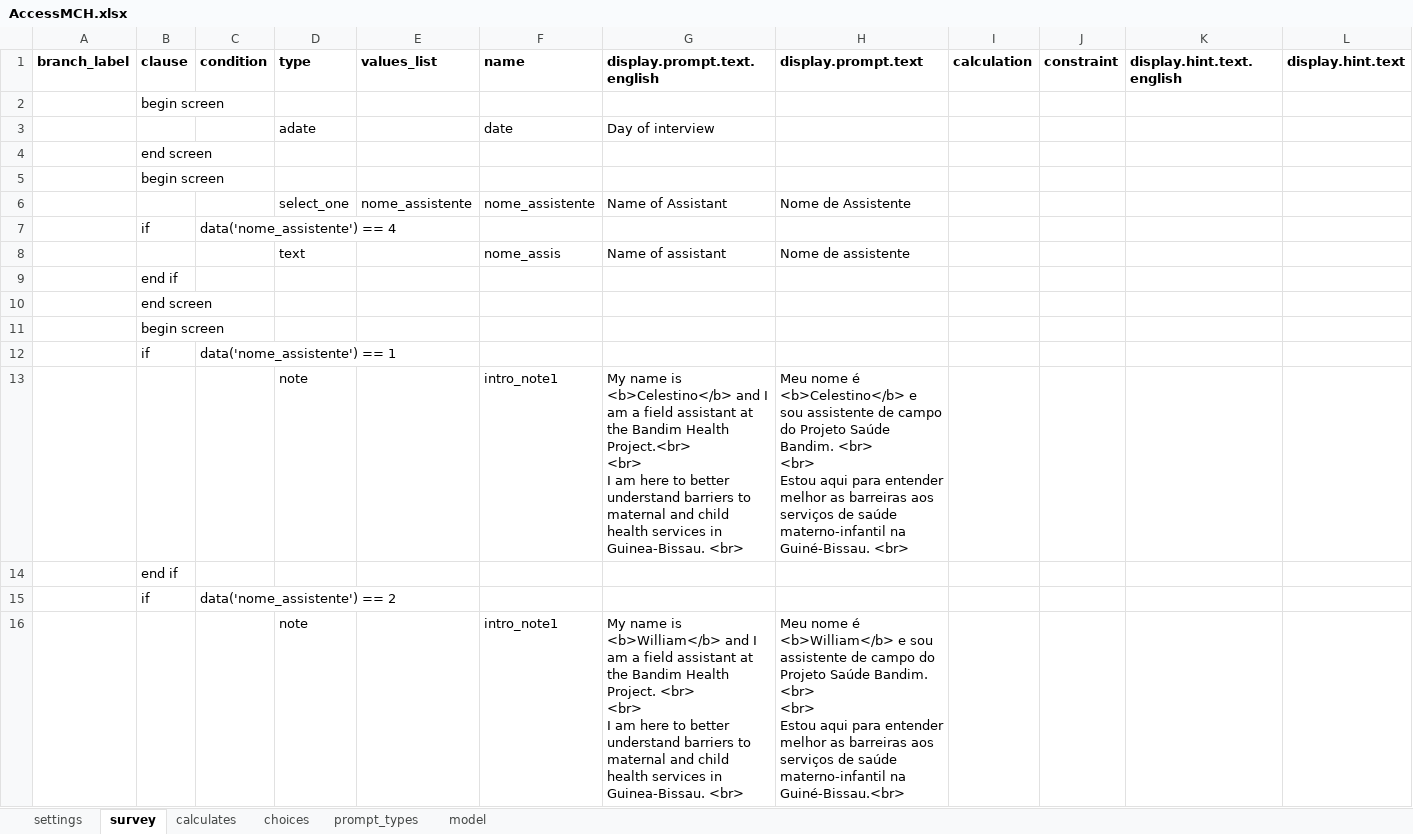
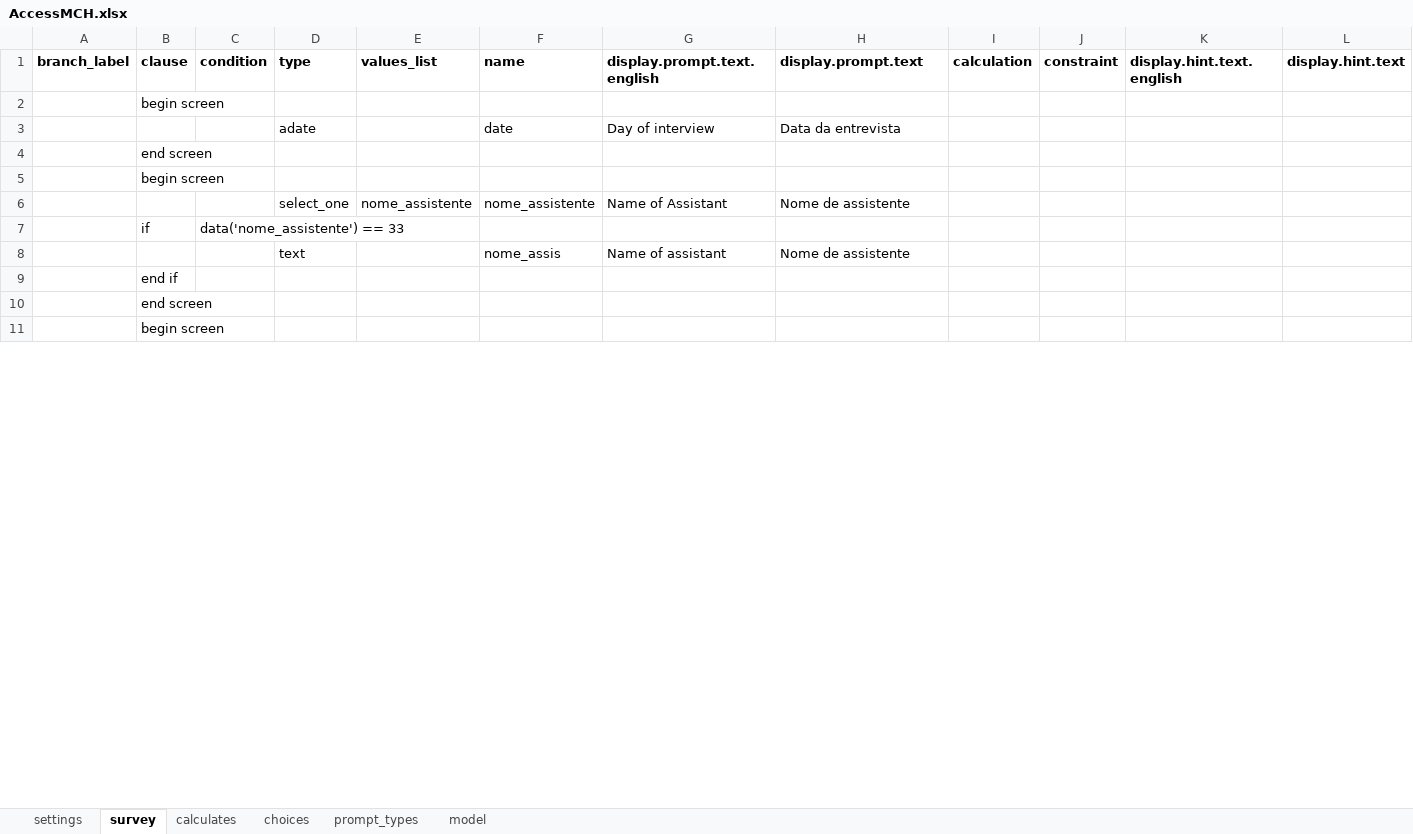
Before and after one commit to BandimHealthProject/Access-to-MCH-care, an Excel workbook: app/config/tables/AccessMCH/Forms/AccessMCH/AccessMCH.xlsx, sheet survey, drawn as a sheet; only a part is shown; values as stored, in another font and other column widths than the file's, no borders; removed rows and columns are numbered as before the commit, all else as after; rows hold the shown columns only; ↵ is a line break in a cell; the diff covers the shown part only; the diff names each change by its address in the sheet, - before the commit and + after, or states it on an @@ line.

```diff
--- a/app/config/tables/AccessMCH/Forms/AccessMCH/AccessMCH.xlsx (sheet survey)
+++ b/app/config/tables/AccessMCH/Forms/AccessMCH/AccessMCH.xlsx (sheet survey)
-H3 (display.prompt.text): (empty)
+H3 (display.prompt.text): Data da entrevista
-H6 (display.prompt.text): Nome de Assistente
+H6 (display.prompt.text): Nome de assistente
-C7 (condition): data('nome_assistente') == 4
+C7 (condition): data('nome_assistente') == 33
-row 12:  | if | data('nome_assistente') == 1
-row 13:  |  |  | note |  | intro_note1 | My name is <b>Celestino</b> and I am a field assistant at the Bandim Health Project.<br> ↵ <br> ↵ I am here to better understand barriers to maternal and child health services in Guinea-Bissau. <br> | Meu nome é <b>Celestino</b> e sou assistente de campo do Projeto Saúde Bandim. <br> ↵ <br> ↵ Estou aqui para entender melhor as barreiras aos serviços de saúde materno-infantil na Guiné-Bissau. <br>
@@ row 14 moved to row 83: end if @@
-row 15:  | if | data('nome_assistente') == 2
-row 16:  |  |  | note |  | intro_note1 | My name is <b>William</b> and I am a field assistant at the Bandim Health Project. <br> ↵ <br> ↵ I am here to better understand barriers to maternal and child health services in Guinea-Bissau. <br> | Meu nome é <b>William</b> e sou assistente de campo do Projeto Saúde Bandim. <br> ↵ <br> ↵ Estou aqui para entender melhor as barreiras aos serviços de saúde materno-infantil na Guiné-Bissau.<br>
```
Also changed, not shown: 25 added rows, 14 removed rows, 6 moved rows, 30 edited cells and cell formats elsewhere in this sheet, sheet choices, 4 other files.
